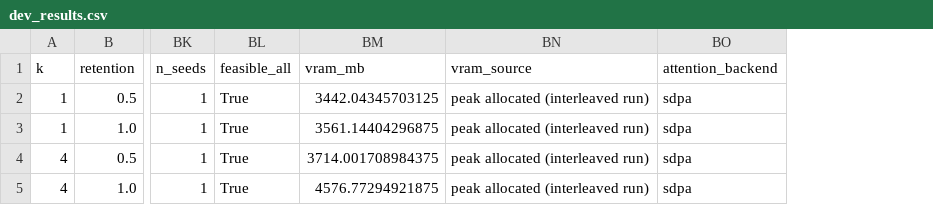
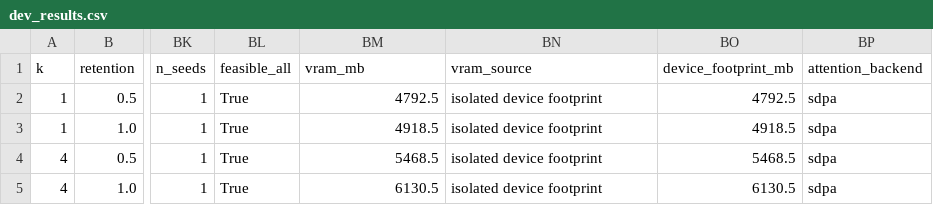
Before and after one commit to abhinavg08/EdgeCompose-VLM, a CSV file: results/edgeinspect/aggregate/dev_results.csv, drawn as a sheet; only a part is shown, gaps mark what is left out; the diff names each change by its address in the sheet, - before the commit and + after, or states it on an @@ line.

Commit message:
Update inspection results: per-query/category tables; inspection results: reference capacity; inspection results: seed variability; inspe...

```diff
--- a/results/edgeinspect/aggregate/dev_results.csv
+++ b/results/edgeinspect/aggregate/dev_results.csv
+column BO (device_footprint_mb), rows 2-5: 4792.5 | 4918.5 | 5468.5 | 6130.5
-BM2 (vram_mb): 3442.04345703125
+BM2 (vram_mb): 4792.5
-BN2:BN5 (vram_source): peak allocated (interleaved run)
+BN2:BN5 (vram_source): isolated device footprint
-BM3 (vram_mb): 3561.14404296875
+BM3 (vram_mb): 4918.5
-BM4 (vram_mb): 3714.001708984375
+BM4 (vram_mb): 5468.5
-BM5 (vram_mb): 4576.77294921875
+BM5 (vram_mb): 6130.5
```
Also changed, not shown: 10 other files.
